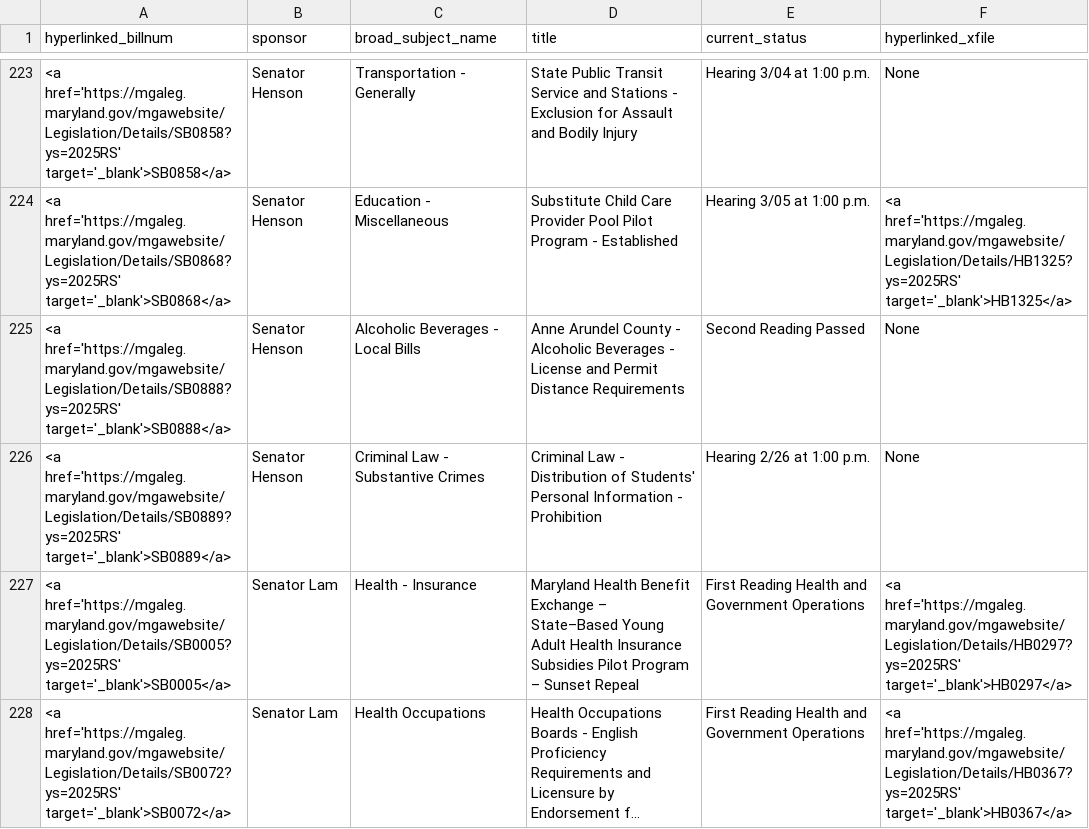
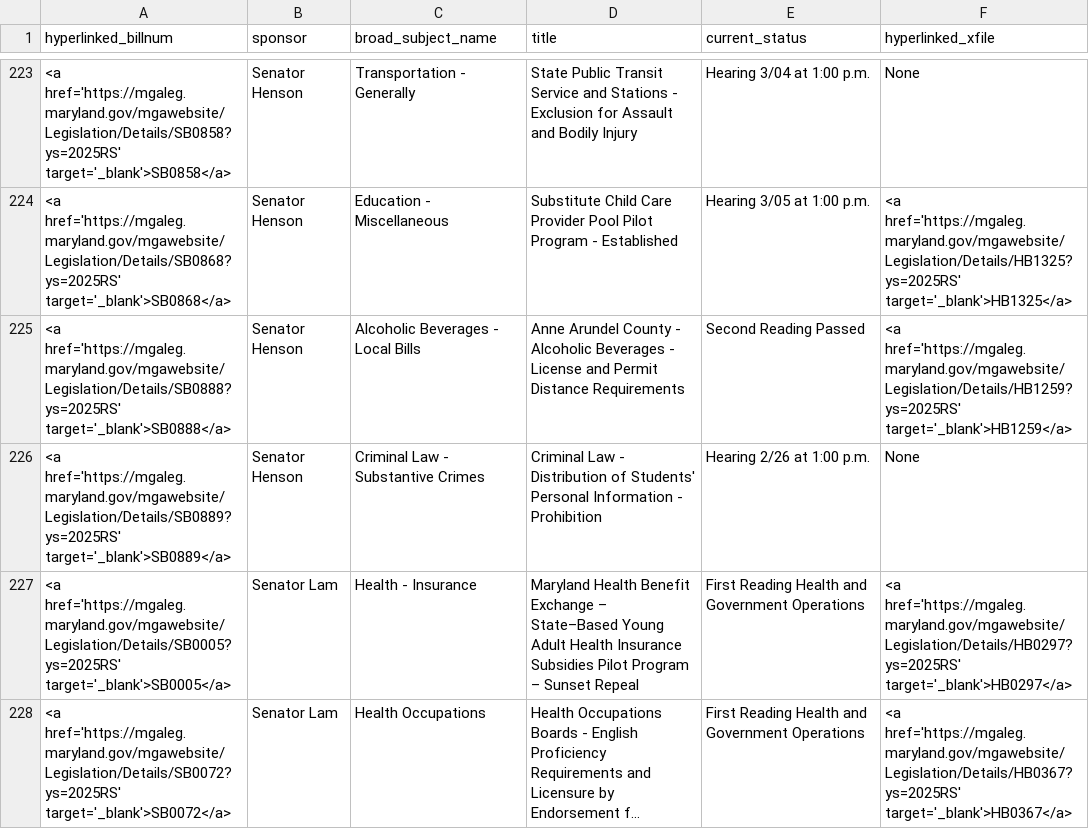
Before and after one commit to Baltimore-Sun/md-ga-bill-tracker, a CSV file: aatab.csv, drawn as a sheet; only a part is shown, gaps mark what is left out; long unchanged cells end in ….

```diff
--- a/aatab.csv
+++ b/aatab.csv
@@ -224,3 +224,3 @@ hyperlinked_billnum,sponsor,broad_subject_name,title,current_status,hyperlinked_
 <a href='https://mgaleg.maryland.gov/mgawebsite/Legislation/Details/SB0868?ys=2025RS' target='_blank'>SB0868</a>,Senator Henson,Education - Miscellaneous,Substitute Child Care Provider Pool Pilot Program - Established,Hearing 3/05 at 1:00 p.m.,<a href='https://mgaleg.maryland.gov/mgawebsite/Legislation/Details/HB1325?ys=2025RS' target='_blank'>HB1325</a>
-<a href='https://mgaleg.maryland.gov/mgawebsite/Legislation/Details/SB0888?ys=2025RS' target='_blank'>SB0888</a>,Senator Henson,Alcoholic Beverages - Local Bills,Anne Arundel County - Alcoholic Beverages - License and Permit Distance Requirements,Second Reading Passed,None
+<a href='https://mgaleg.maryland.gov/mgawebsite/Legislation/Details/SB0888?ys=2025RS' target='_blank'>SB0888</a>,Senator Henson,Alcoholic Beverages - Local Bills,Anne Arundel County - Alcoholic Beverages - License and Permit Distance Requirements,Second Reading Passed,<a href='https://mgaleg.maryland.gov/mgawebsite/Legislation/Details/HB1259?ys=2025RS' target='_blank'>HB1259</a>
 <a href='https://mgaleg.maryland.gov/mgawebsite/Legislation/Details/SB0889?ys=2025RS' target='_blank'>SB0889</a>,Senator Henson,Criminal Law - Substantive Crimes,Criminal Law - Distribution of Students' Personal Information - Prohibition,Hearing 2/26 at 1:00 p.m.,None
```
